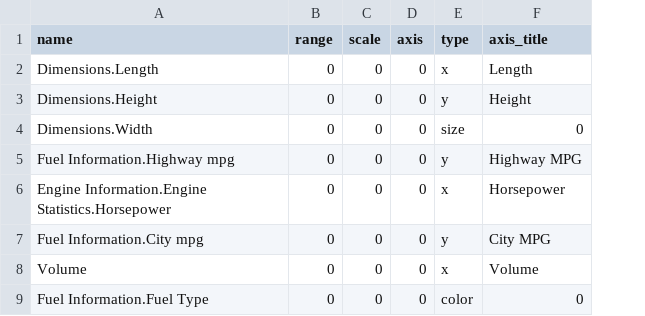
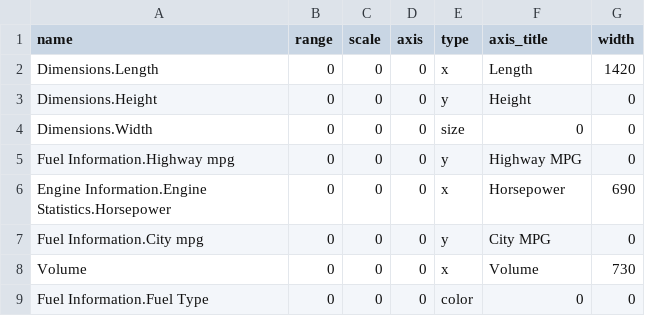
Before and after one commit to howdym/data_vis_final, a CSV file: attr_info.csv, drawn as a sheet; the diff names each change by its address in the sheet, - before the commit and + after, or states it on an @@ line.

```diff
--- a/attr_info.csv
+++ b/attr_info.csv
+column G (width), rows 2-9: 1420 | 0 | 0 | 0 | 690 | 0 | 730 | 0
```
Also changed, not shown: graph_info.csv, 1 other file.
